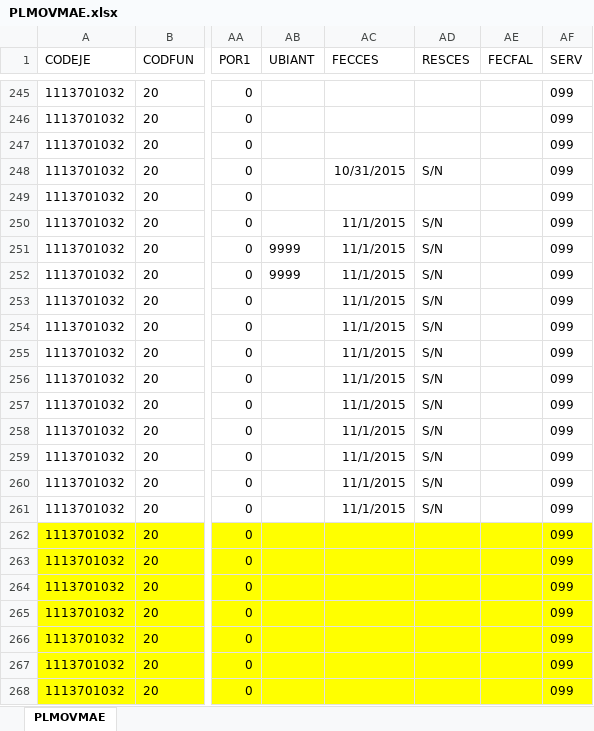
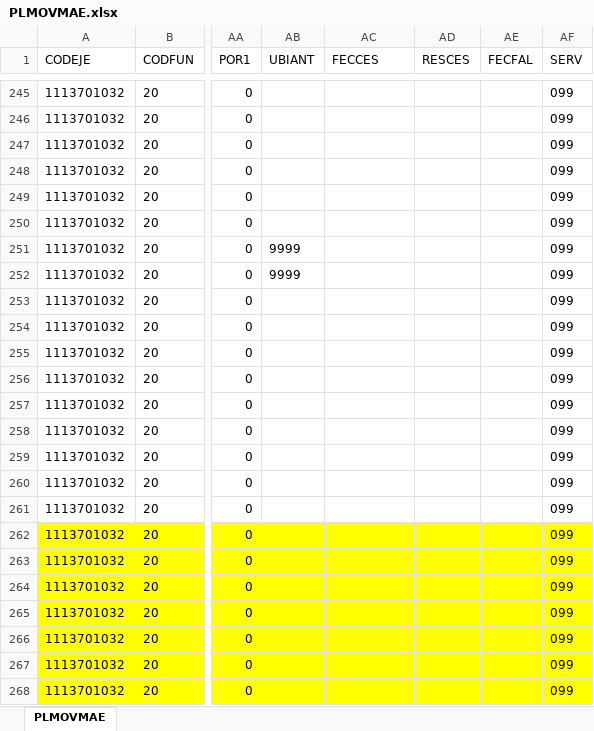
Before and after one commit to HospitalHuaycan/haberes, an Excel workbook: apps/load_data/2015/11/PLMOVMAE.xlsx, sheet PLMOVMAE, drawn as a sheet; only a part is shown, gaps mark what is left out; values as stored, in another font and other column widths than the file's, no borders; the diff names each change by its address in the sheet, - before the commit and + after, or states it on an @@ line.

```diff
--- a/apps/load_data/2015/11/PLMOVMAE.xlsx (sheet PLMOVMAE)
+++ b/apps/load_data/2015/11/PLMOVMAE.xlsx (sheet PLMOVMAE)
-AC248 (FECCES): 10/31/2015
+AC248 (FECCES): (empty)
-AD248 (RESCES): S/N
+AD248 (RESCES): (empty)
-AC250:AC261 (FECCES): 11/1/2015
+AC250:AC261 (FECCES): (empty)
-AD250:AD261 (RESCES): S/N
+AD250:AD261 (RESCES): (empty)
```
Also changed, not shown: apps/load_data/2015/01/PLMOVMAE.xlsx, apps/load_data/2015/07/PLMOVMAE.xlsx, 9 other files.
